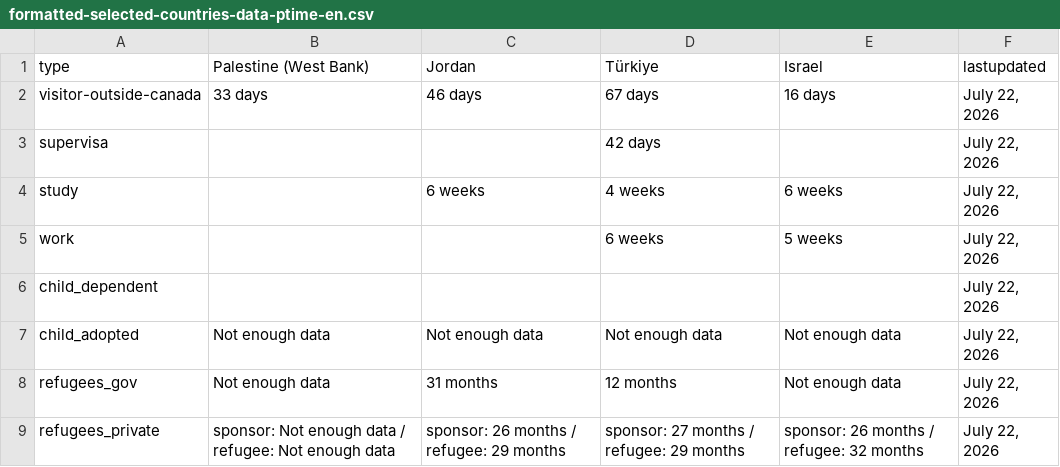
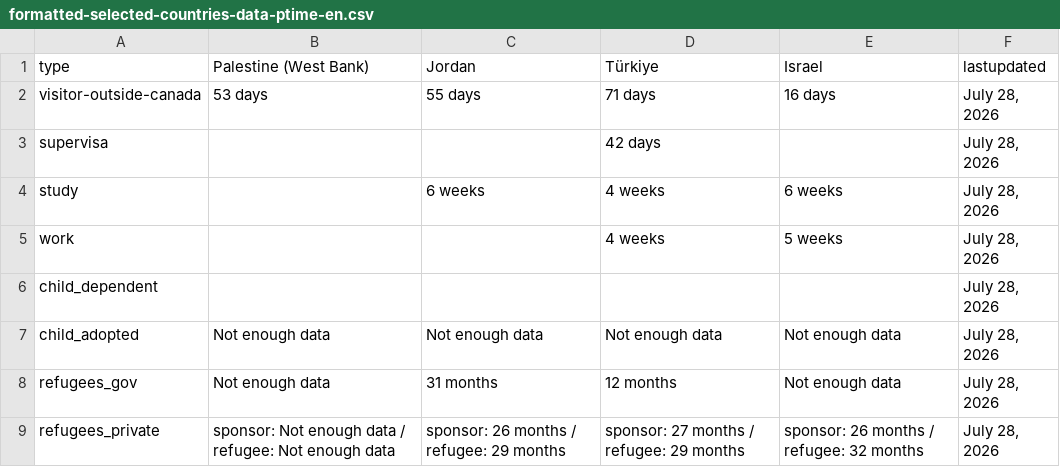
Before and after one commit to tinng81/cic-processing-times, a CSV file: formatted-selected-countries-data-ptime-en.csv, drawn as a sheet.

Commit message:
Flat: latest data (2026-07-30T02:05:14.851Z) {   "date": "2026-07-30T02:05:14.851Z",   "files": [     {       "name": "data-ptime-en.csv",       "deltaBytes": 41,       "source": "https://www.canada.ca/content/dam/ircc/documents/json/data-ptime-en.json"     },     {       "name": "data-ptime-en.json",       "deltaBytes": -6137,       "source": "https://www.canada.ca/content/dam/ircc/documents/json/data-ptime-en.json"     },     {       "name": "formatted-data-ptime-en.csv",       "deltaBytes": -15,       "source": "https://www.canada.ca/content/dam/ircc/documents/json/data-ptime-en.json"     },     {       "name": "formatted-selected-countries-data-ptime-en.csv",       "deltaBytes": 0,       "source": "https://www.canada.ca/content/dam/ircc/documents/json/data-ptime-en.json"     },     {       "name": "data-ptime-non-country-en.csv",       "deltaBytes": 0,       "source": "https://www.canada.ca/content/dam/ircc/documents/json/data-ptime-non-country-en.json"     },     {       "name": "data-ptime-non-country-en.json",       "deltaBytes": -56,       "source": "https://www.canada.ca/content/dam/ircc/documents/json/data-ptime-non-country-en.json"     }   ] }

```diff
--- a/formatted-selected-countries-data-ptime-en.csv
+++ b/formatted-selected-countries-data-ptime-en.csv
@@ -1,9 +1,9 @@
 type,Palestine (West Bank),Jordan,Türkiye,Israel,lastupdated
-visitor-outside-canada,33 days,46 days,67 days,16 days,"July 22, 2026"
-supervisa,,,42 days,,"July 22, 2026"
-study,,6 weeks,4 weeks,6 weeks,"July 22, 2026"
-work,,,6 weeks,5 weeks,"July 22, 2026"
-child_dependent,,,,,"July 22, 2026"
-child_adopted,Not enough data,Not enough data,Not enough data,Not enough data,"July 22, 2026"
-refugees_gov,Not enough data,31 months,12 months,Not enough data,"July 22, 2026"
-refugees_private,sponsor: Not enough data / refugee: Not enough data,sponsor: 26 months / refugee: 29 months,sponsor: 27 months / refugee: 29 months,sponsor: 26 months / refugee: 32 months,"July 22, 2026"
+visitor-outside-canada,53 days,55 days,71 days,16 days,"July 28, 2026"
+supervisa,,,42 days,,"July 28, 2026"
+study,,6 weeks,4 weeks,6 weeks,"July 28, 2026"
+work,,,4 weeks,5 weeks,"July 28, 2026"
+child_dependent,,,,,"July 28, 2026"
+child_adopted,Not enough data,Not enough data,Not enough data,Not enough data,"July 28, 2026"
+refugees_gov,Not enough data,31 months,12 months,Not enough data,"July 28, 2026"
+refugees_private,sponsor: Not enough data / refugee: Not enough data,sponsor: 26 months / refugee: 29 months,sponsor: 27 months / refugee: 29 months,sponsor: 26 months / refugee: 32 months,"July 28, 2026"
```
Also changed, not shown: data-ptime-en.csv, data-ptime-non-country-en.csv, 3 other files.
